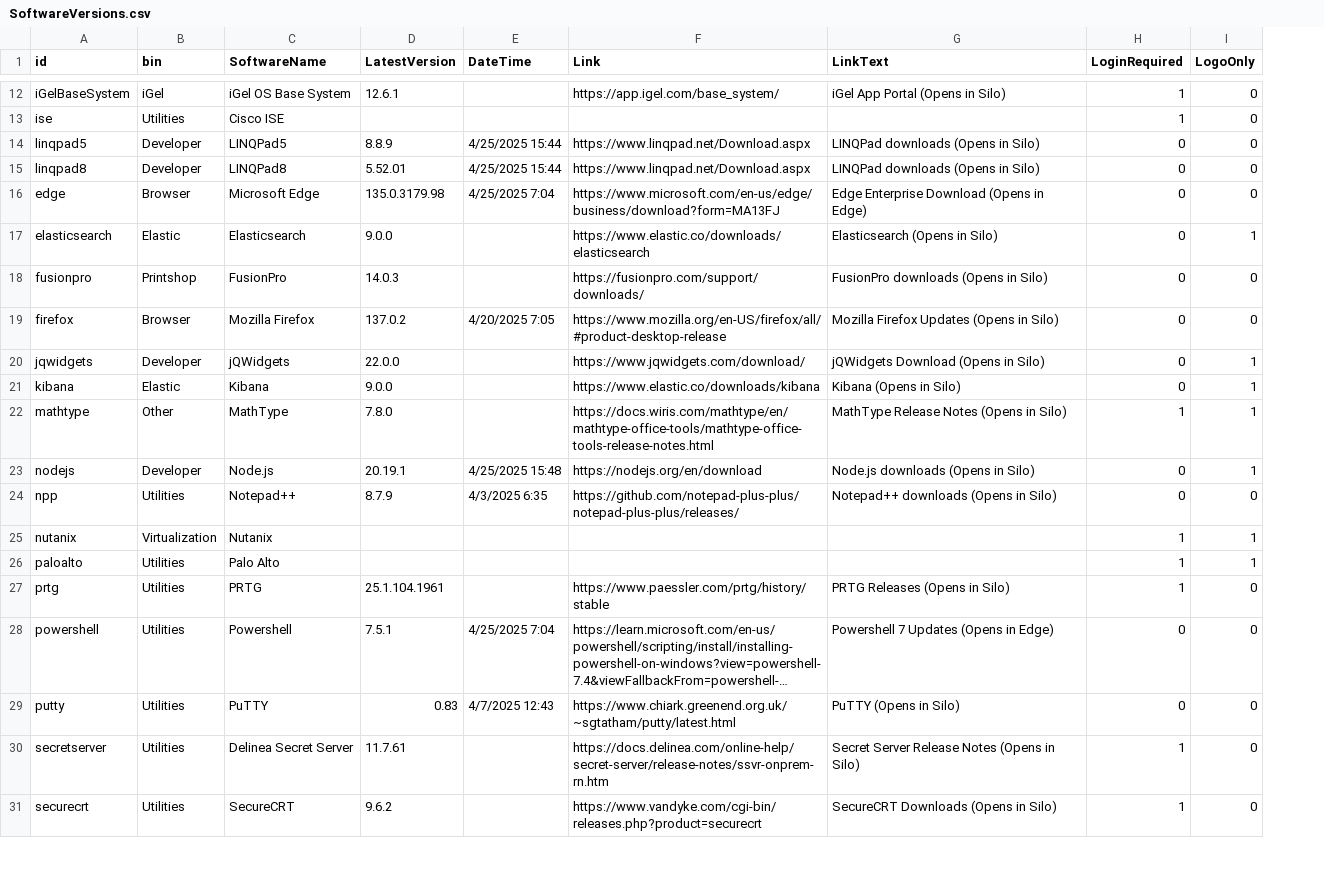
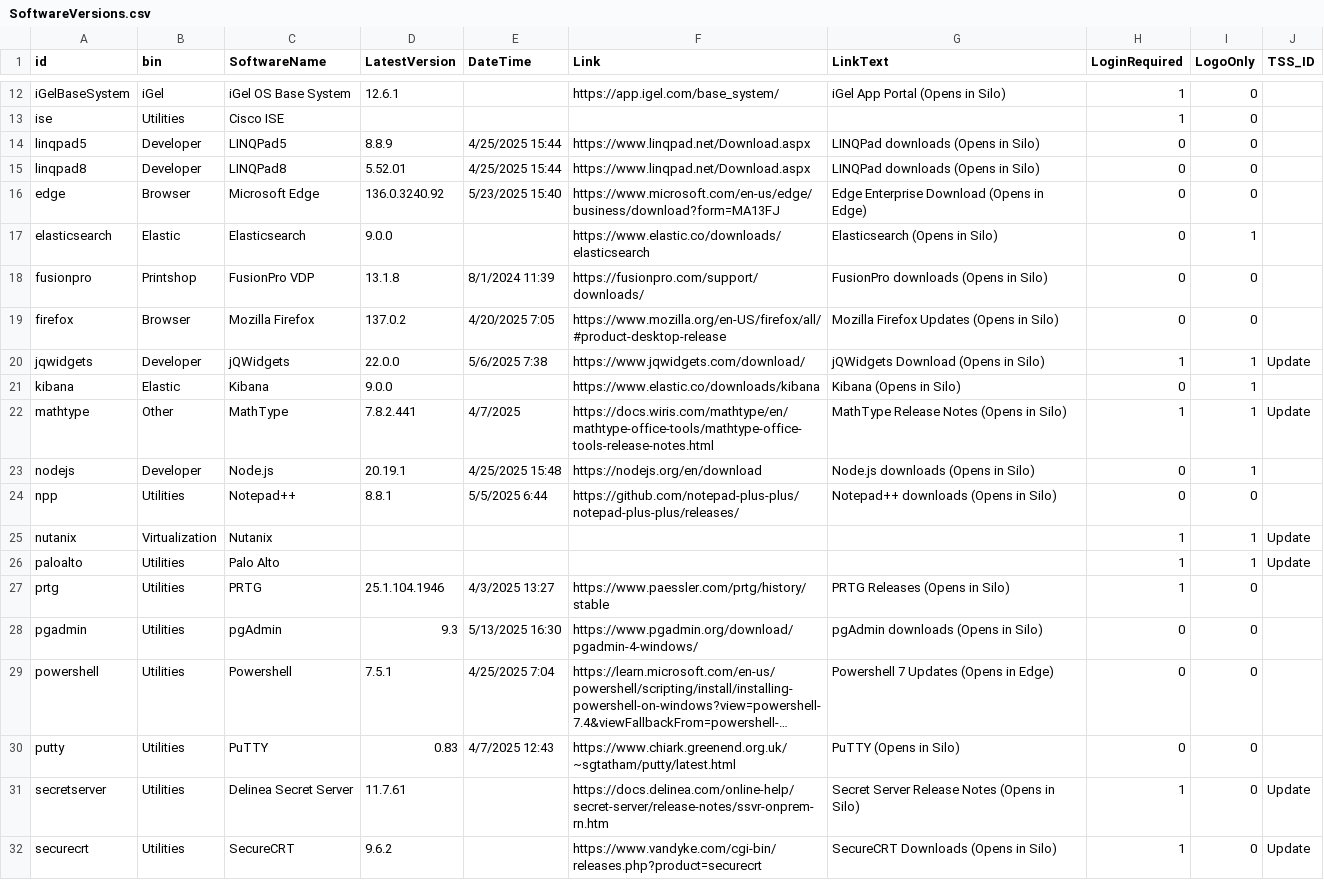
Before and after one commit to weswilson13/didactic-octo-robot, a CSV file: PrimeNet/SoftwareVersions.csv, drawn as a sheet; only a part is shown, gaps mark what is left out; long unchanged cells end in …; the diff covers the shown part only; the diff names each change by its address in the sheet, - before the commit and + after, or states it on an @@ line.

Commit message:
Update SoftwareVersions.csv

```diff
--- a/PrimeNet/SoftwareVersions.csv
+++ b/PrimeNet/SoftwareVersions.csv
+column J (TSS_ID), rows 20-26: Update |  | Update |  |  | Update | Update; rows 31-32: Update | Update
-D16 (LatestVersion): 135.0.3179.98
+D16 (LatestVersion): 136.0.3240.92
-E16 (DateTime): 4/25/2025 7:04
+E16 (DateTime): 5/23/2025 15:40
-C18 (SoftwareName): FusionPro
+C18 (SoftwareName): FusionPro VDP
-D18 (LatestVersion): 14.0.3
+D18 (LatestVersion): 13.1.8
-E18 (DateTime): (empty)
+E18 (DateTime): 8/1/2024 11:39
-E20 (DateTime): (empty)
+E20 (DateTime): 5/6/2025 7:38
-H20 (LoginRequired): 0
+H20 (LoginRequired): 1
-D22 (LatestVersion): 7.8.0
+D22 (LatestVersion): 7.8.2.441
-E22 (DateTime): (empty)
+E22 (DateTime): 4/7/2025
-D24 (LatestVersion): 8.7.9
+D24 (LatestVersion): 8.8.1
-E24 (DateTime): 4/3/2025 6:35
+E24 (DateTime): 5/5/2025 6:44
-D27 (LatestVersion): 25.1.104.1961
+D27 (LatestVersion): 25.1.104.1946
-E27 (DateTime): (empty)
+E27 (DateTime): 4/3/2025 13:27
+row 28: pgadmin | Utilities | pgAdmin | 9.3 | 5/13/2025 16:30 | https://www.pgadmin.org/download/pgadmin-4-windows/ | pgAdmin downloads (Opens in Silo) | 0 | 0
```
Also changed, not shown: 24 edited cells elsewhere in this file.
